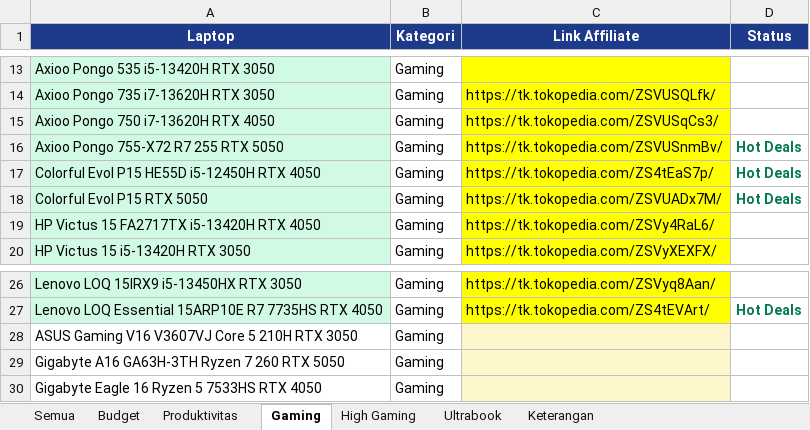
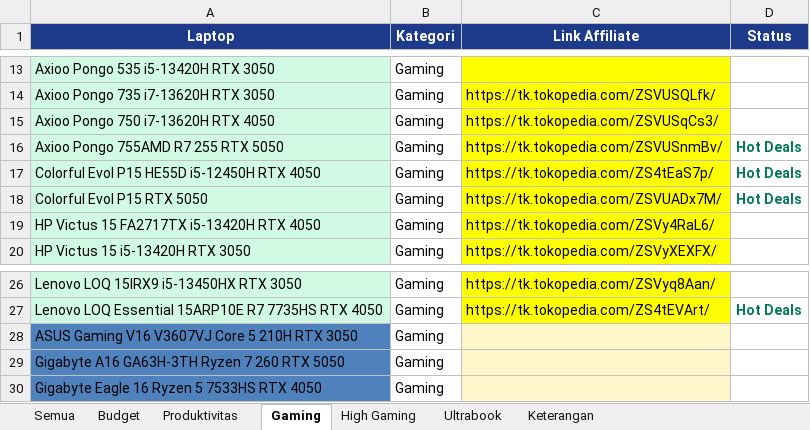
Before and after one commit to cabdans/astro-laptop-latihan, an Excel workbook: LAPTOP_TANPA_LINK_AFFILIATE.xlsx, sheet Gaming, drawn as a sheet; only a part is shown, gaps mark what is left out; values as stored, in another font and other column widths than the file's, no borders; the diff names each change by its address in the sheet, - before the commit and + after, or states it on an @@ line.

```diff
--- a/LAPTOP_TANPA_LINK_AFFILIATE.xlsx (sheet Gaming)
+++ b/LAPTOP_TANPA_LINK_AFFILIATE.xlsx (sheet Gaming)
-A16 (Laptop): Axioo Pongo 755-X72 R7 255 RTX 5050
+A16 (Laptop): Axioo Pongo 755AMD R7 255 RTX 5050
-A28:A30 fill: none
+A28:A30 fill: #4F81BD
```
Also changed, not shown: sheet Semua, sheet Ultrabook, sheet High Gaming, 14 other files.
